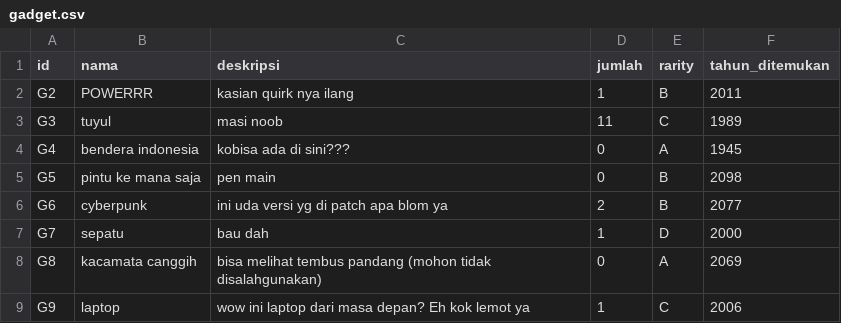
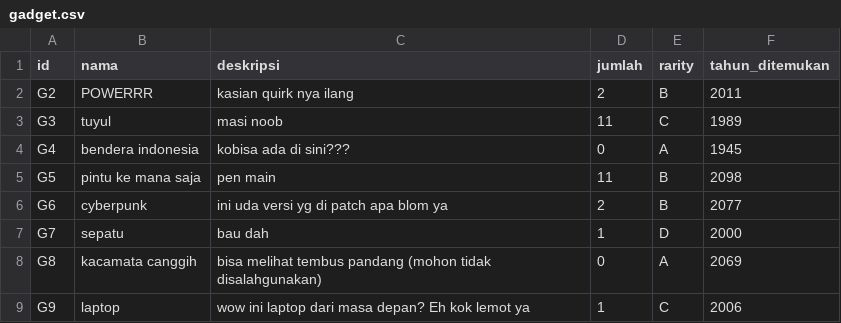
Before and after one commit to IloveNooodles/Inventory-Game, a CSV file: data/gadget.csv, drawn as a sheet.

```diff
--- a/data/gadget.csv
+++ b/data/gadget.csv
@@ -1,6 +1,6 @@
 id;nama;deskripsi;jumlah;rarity;tahun_ditemukan
-G2;POWERRR;kasian quirk nya ilang;1;B;2011
+G2;POWERRR;kasian quirk nya ilang;2;B;2011
 G3;tuyul;masi noob;11;C;1989
 G4;bendera indonesia;kobisa ada di sini???;0;A;1945
-G5;pintu ke mana saja;pen main;0;B;2098
+G5;pintu ke mana saja;pen main;11;B;2098
 G6;cyberpunk;ini uda versi yg di patch apa blom ya;2;B;2077
```
Also changed, not shown: 8 other files.
